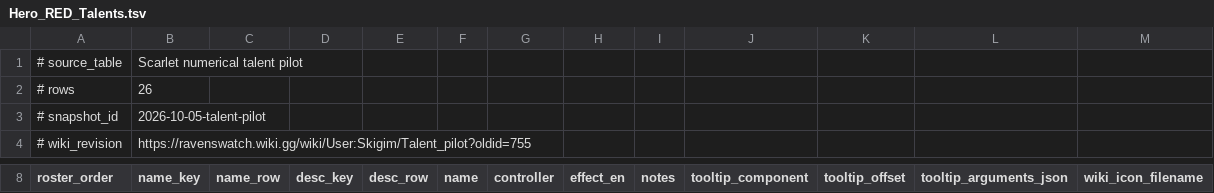
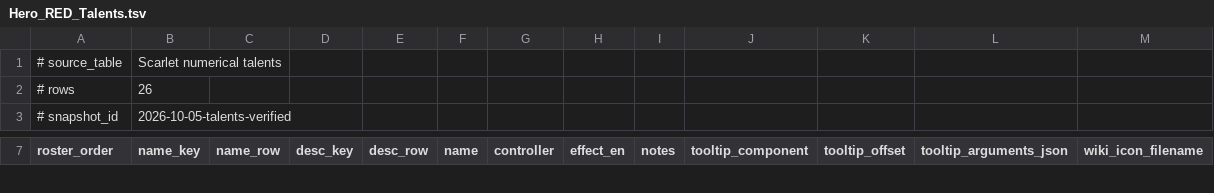
Before and after one commit to Skigim/ravenswatch-wiki-data, a TSV file: data/Hero_RED_Talents.tsv, drawn as a sheet; only a part is shown, gaps mark what is left out; the diff covers the shown part only.

```diff
--- a/data/Hero_RED_Talents.tsv
+++ b/data/Hero_RED_Talents.tsv
@@ -1,4 +1,3 @@
-# source_table	Scarlet numerical talent pilot
+# source_table	Scarlet numerical talents
 # rows	26
-# snapshot_id	2026-10-05-talent-pilot
-# wiki_revision	https://ravenswatch.wiki.gg/wiki/User:Skigim/Talent_pilot?oldid=755
+# snapshot_id	2026-10-05-talents-verified
```
Also changed, not shown: 6 edited cells elsewhere in this file, data/Hero_Snow_Queen_Talents.tsv, 2 other files.
